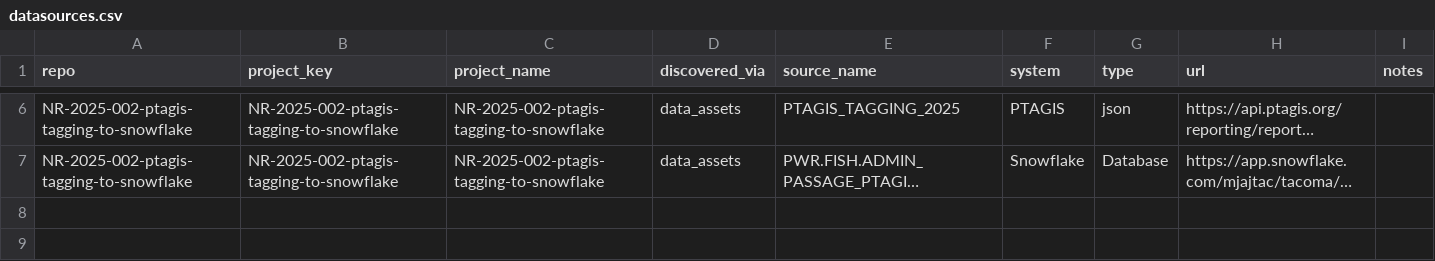
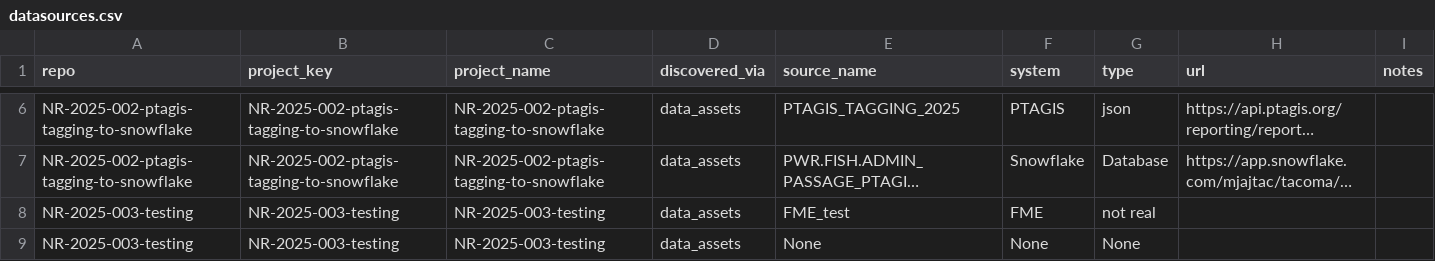
Before and after one commit to joshankeny/metadata_aggregator, a CSV file: data/datasources.csv, drawn as a sheet; only a part is shown, gaps mark what is left out; long unchanged cells end in …; the diff names each change by its address in the sheet, - before the commit and + after, or states it on an @@ line.

```diff
--- a/data/datasources.csv
+++ b/data/datasources.csv
+row 8: NR-2025-003-testing | NR-2025-003-testing | NR-2025-003-testing | data_assets | FME_test | FME | not real
+row 9: NR-2025-003-testing | NR-2025-003-testing | NR-2025-003-testing | data_assets | None | None | None
```
Also changed, not shown: 1 other file.
